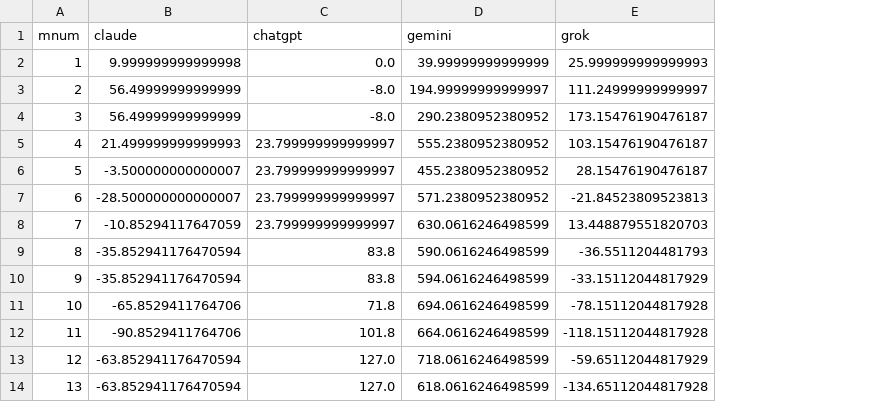
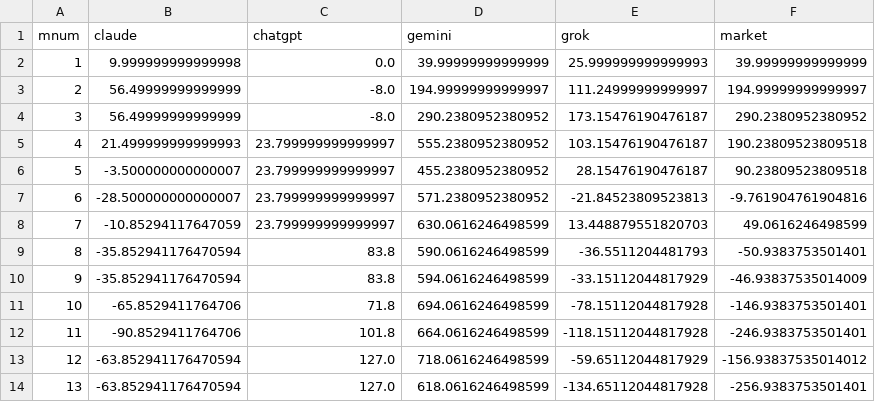
Before and after one commit to graphuofm/FIFA2026LLM, a CSV file: data/analysis/bankroll.csv, drawn as a sheet; only a part is shown; the diff names each change by its address in the sheet, - before the commit and + after, or states it on an @@ line.

Commit message:
Add market to figures; Jason Xu (Seattle); single-column contrarian; recompiled

```diff
--- a/data/analysis/bankroll.csv
+++ b/data/analysis/bankroll.csv
+column F (market), rows 2-14: 39.99999999999999 | 194.99999999999997 | 290.2380952380952 | 190.23809523809518 | 90.23809523809518 | -9.761904761904816 | 49.0616246498599 | -50.9383753501401 | -46.93837535014009 | -146.9383753501401 | -246.9383753501401 | -156.93837535014012 | -256.9383753501401
```
Also changed, not shown: 18 other files.
